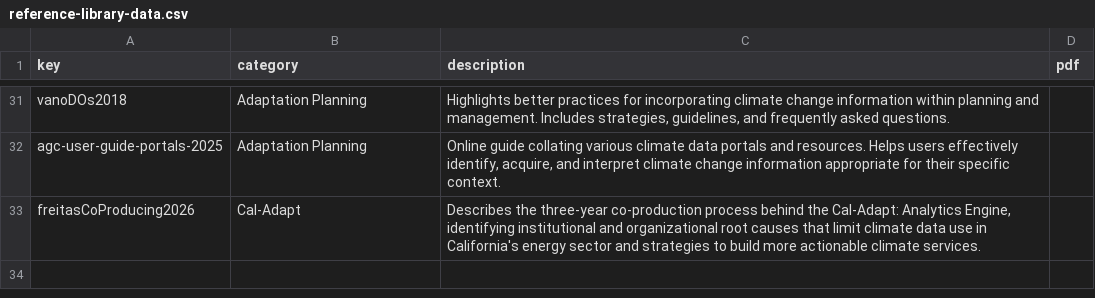
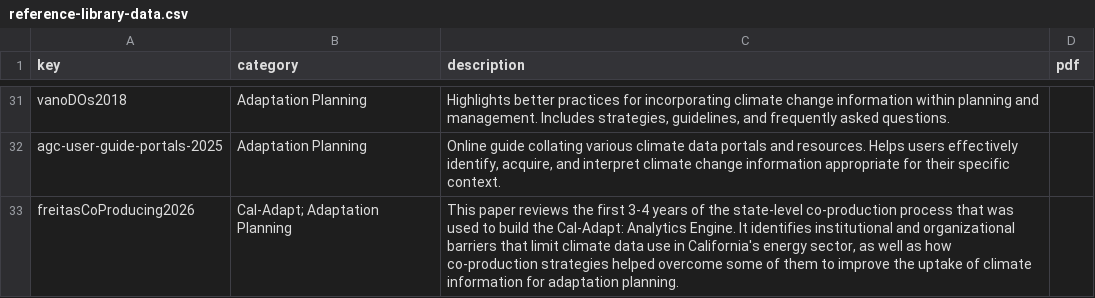
Before and after one commit to cal-adapt/cal-adapt-guidance, a CSV file: general-resources/reference-library/reference-library-data.csv, drawn as a sheet; only a part is shown, gaps mark what is left out.

Commit message:
Revise Freitas et al. 2026 description and add Adaptation Planning topic

```diff
--- a/general-resources/reference-library/reference-library-data.csv
+++ b/general-resources/reference-library/reference-library-data.csv
@@ -32,2 +32,2 @@ vanoDOs2018,Adaptation Planning,"Highlights better practices for incorporating c
 agc-user-guide-portals-2025,Adaptation Planning,"Online guide collating various climate data portals and resources. Helps users effectively identify, acquire, and interpret climate change information appropriate for their specific context.",
-freitasCoProducing2026,Cal-Adapt,"Describes the three-year co-production process behind the Cal-Adapt: Analytics Engine, identifying institutional and organizational root causes that limit climate data use in California's energy sector and strategies to build more actionable climate services.",
+freitasCoProducing2026,Cal-Adapt; Adaptation Planning,"This paper reviews the first 3-4 years of the state-level co-production process that was used to build the Cal-Adapt: Analytics Engine. It identifies institutional and organizational barriers that limit climate data use in California's energy sector, as well as how co-production strategies helped overcome some of them to improve the uptake of climate information for adaptation planning.",
```
